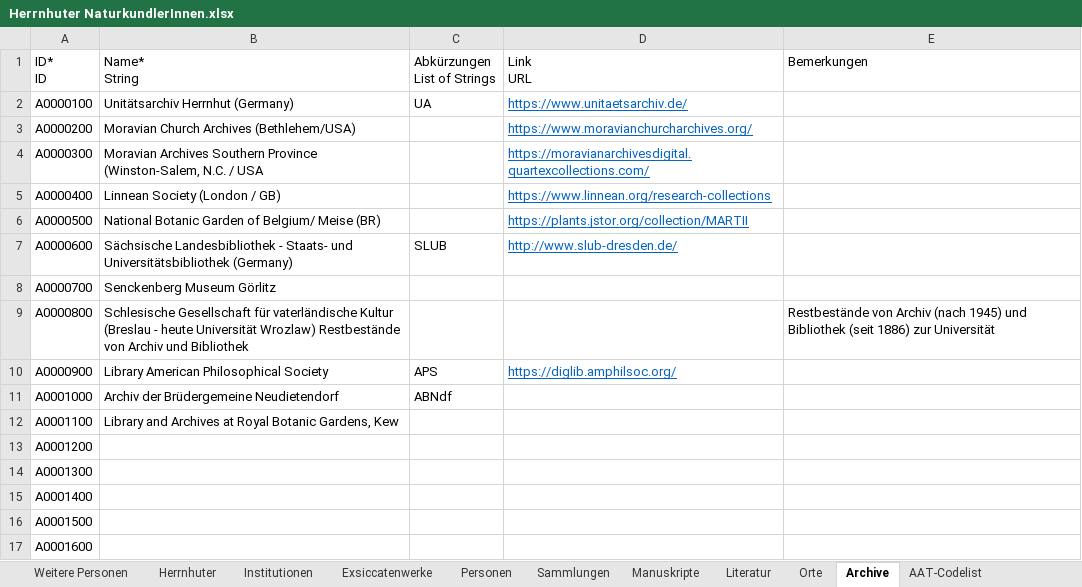
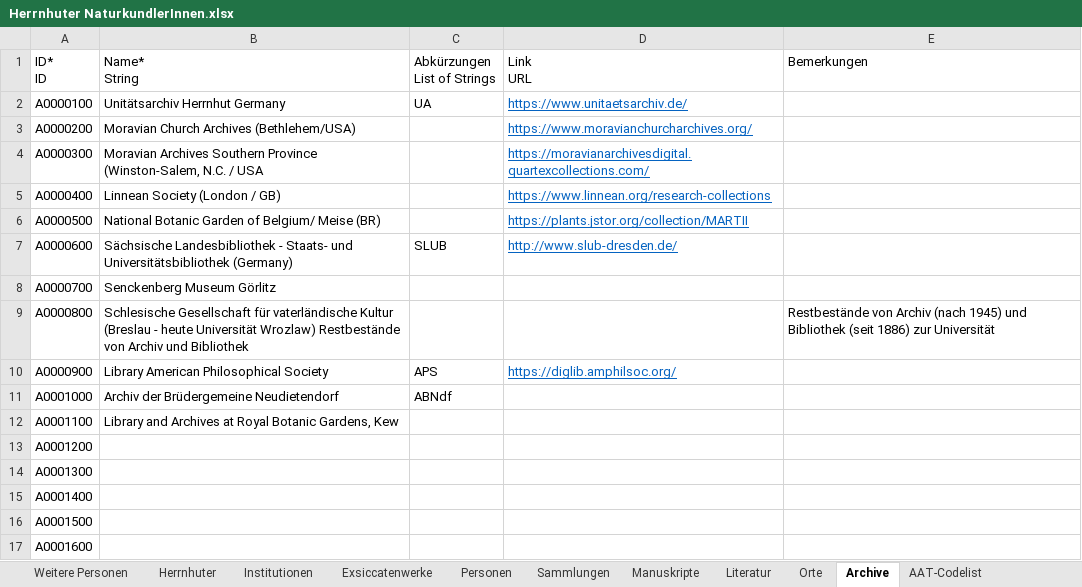
Before and after one commit to rue-a/naturforschung_und_protestantische_mission, an Excel workbook: data/Herrnhuter NaturkundlerInnen.xlsx, sheet Archive, drawn as a sheet; values as stored, in another font and other column widths than the file's, no borders; table styles not drawn; the diff names each change by its address in the sheet, - before the commit and + after, or states it on an @@ line.

```diff
--- a/data/Herrnhuter NaturkundlerInnen.xlsx (sheet Archive)
+++ b/data/Herrnhuter NaturkundlerInnen.xlsx (sheet Archive)
-B2: Unitätsarchiv Herrnhut (Germany)
+B2: Unitätsarchiv Herrnhut Germany
```
Also changed, not shown: 6 other files.
